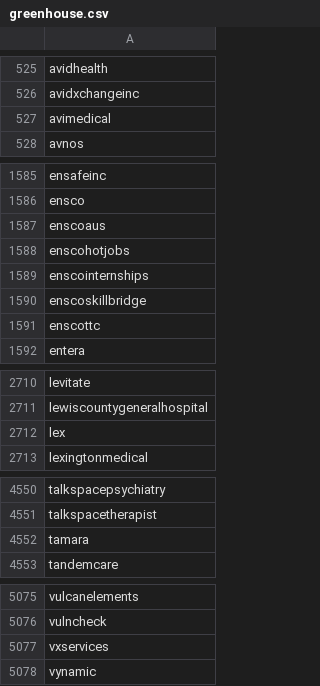
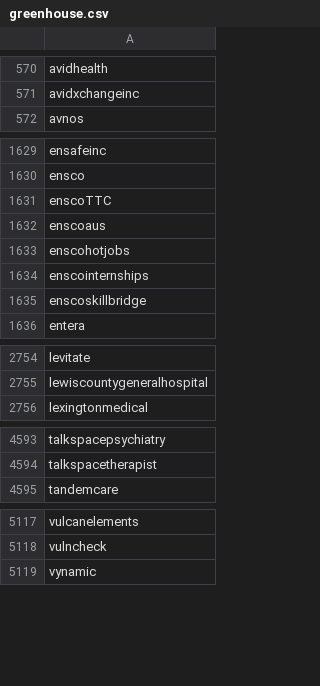
Before and after one commit to luisjaco/Classify, a CSV file: data/ats_companies/greenhouse.csv (was data/company_names/greenhouse.csv), drawn as a sheet; only a part is shown, gaps mark what is left out; the diff covers the shown part only.

```diff
--- a/data/company_names/greenhouse.csv
+++ b/data/ats_companies/greenhouse.csv
@@ -526,3 +571,2 @@
 "avidxchangeinc"
-"avimedical"
 "avnos"
@@ -1586,2 +1630,3 @@
 "ensco"
+"enscoTTC"
 "enscoaus"
@@ -1590,3 +1635,2 @@
 "enscoskillbridge"
-"enscottc"
 "entera"
@@ -2711,3 +2755,2 @@
 "lewiscountygeneralhospital"
-"lex"
 "lexingtonmedical"
@@ -4551,3 +4594,2 @@
 "talkspacetherapist"
-"tamara"
 "tandemcare"
@@ -5076,3 +5118,2 @@
 "vulncheck"
-"vxservices"
 "vynamic"
```
Also changed, not shown: 45 added rows elsewhere in this file, 10 other files.
